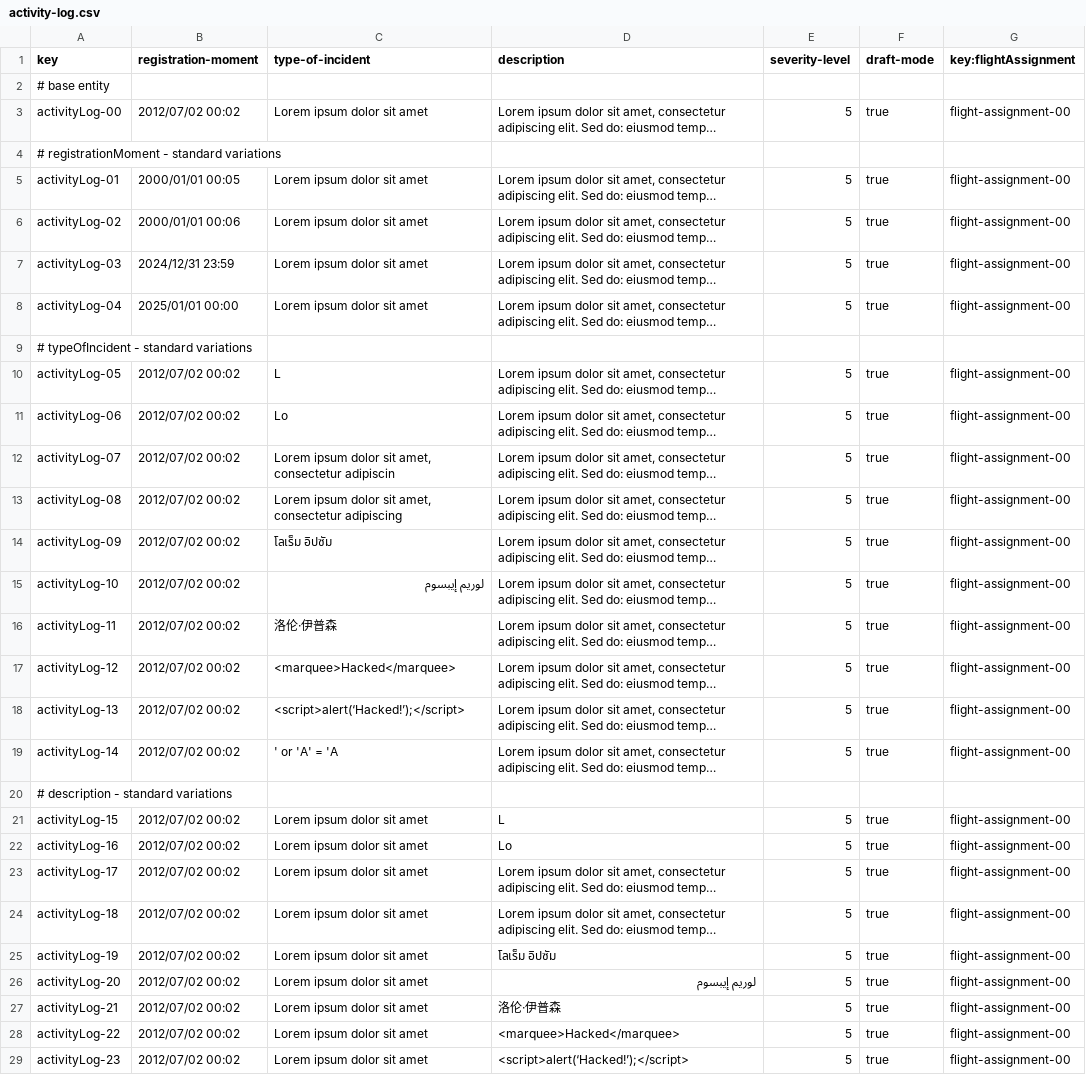
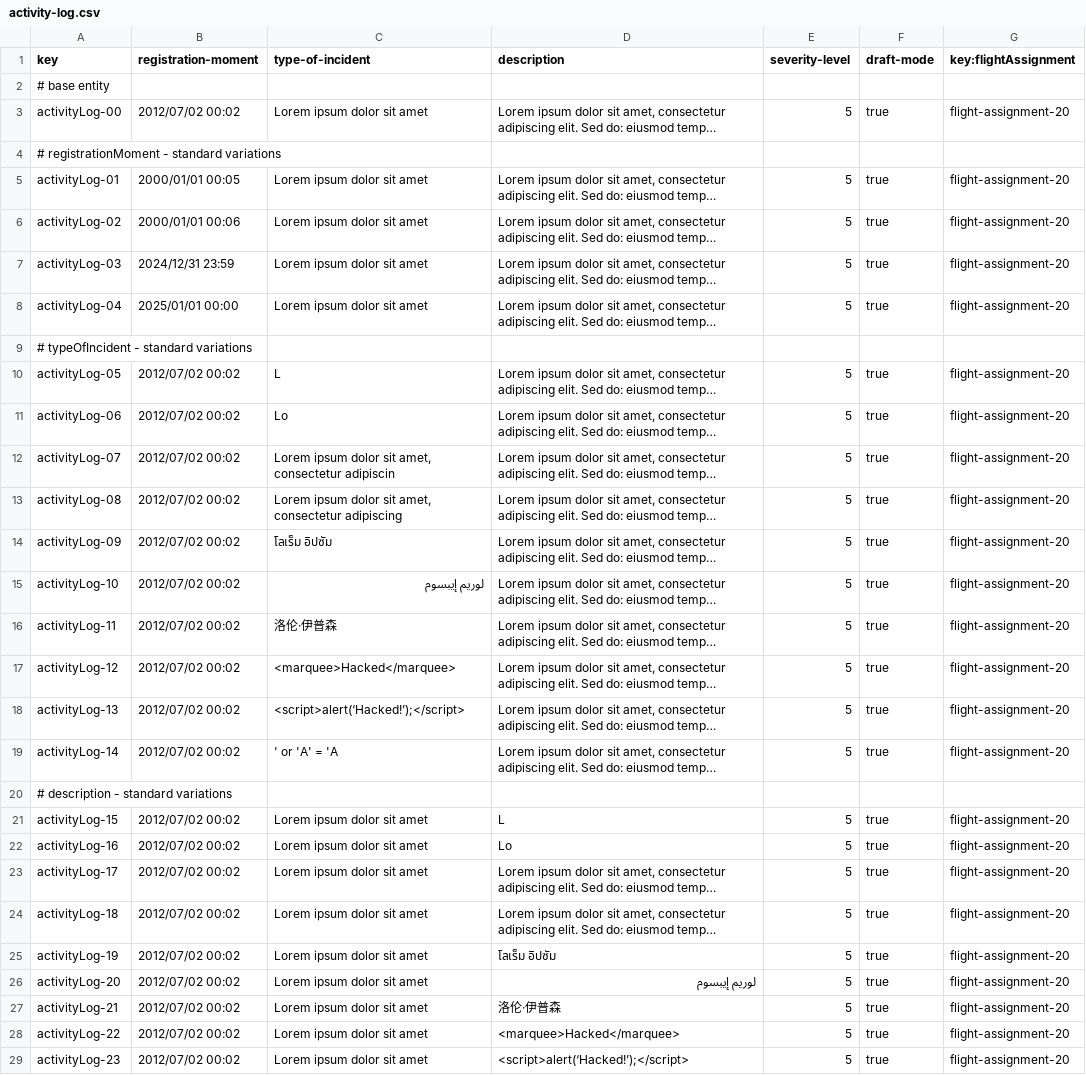
Before and after one commit to DP2-C1-037/Acme-ANS-D04, a CSV file: src/main/resources/WEB-INF/data/sample/activity-log.csv, drawn as a sheet; only a part is shown; long unchanged cells end in …; the diff covers the shown part only; the diff names each change by its address in the sheet, - before the commit and + after, or states it on an @@ line.

Commit message:
activity log csv modified

```diff
--- a/src/main/resources/WEB-INF/data/sample/activity-log.csv
+++ b/src/main/resources/WEB-INF/data/sample/activity-log.csv
-G3 (key:flightAssignment): flight-assignment-00
+G3 (key:flightAssignment): flight-assignment-20
-G5:G8 (key:flightAssignment): flight-assignment-00
+G5:G8 (key:flightAssignment): flight-assignment-20
-G10:G19 (key:flightAssignment): flight-assignment-00
+G10:G19 (key:flightAssignment): flight-assignment-20
-G21:G29 (key:flightAssignment): flight-assignment-00
+G21:G29 (key:flightAssignment): flight-assignment-20
```
Also changed, not shown: 7 edited cells elsewhere in this file, 1 other file.
